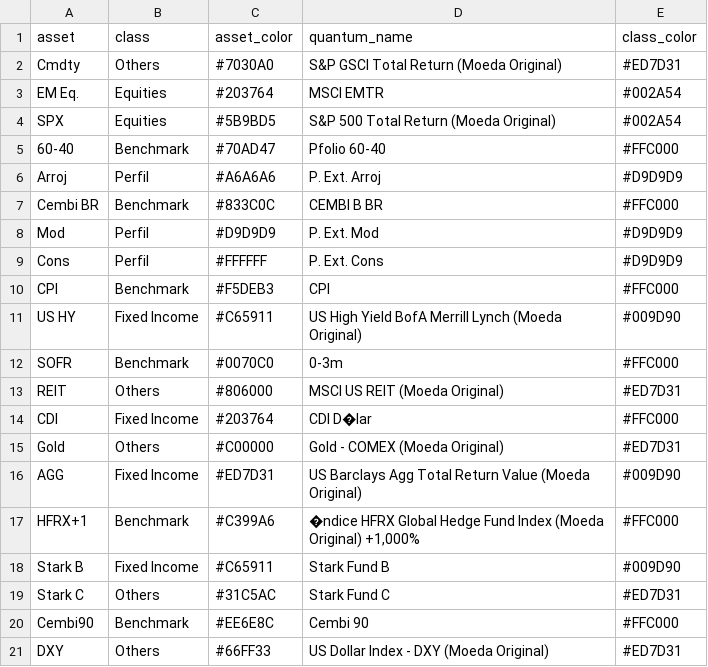
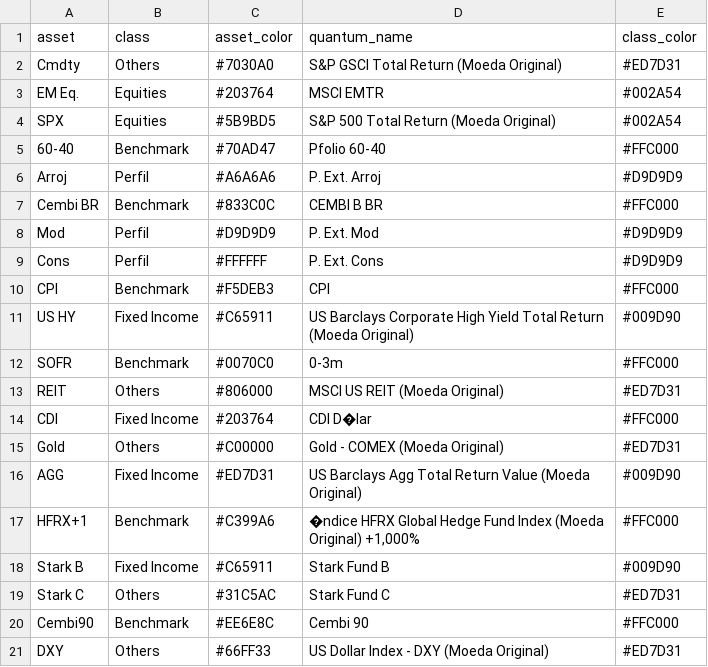
Before and after one commit to Alocacao-Gerval/Tabela-Periodica, a CSV file: data/ex/asset_registry.csv, drawn as a sheet.

Commit message:
Fix asset names and update asset_registry.csv
Updated asset_registry.csv to correct asset names and ensure consistency.

```diff
--- a/data/ex/asset_registry.csv
+++ b/data/ex/asset_registry.csv
@@ -10,3 +10,3 @@ Cons;Perfil;#FFFFFF;P. Ext. Cons;#D9D9D9
 CPI;Benchmark;#F5DEB3;CPI;#FFC000
-US HY;Fixed Income;#C65911;US High Yield BofA Merrill Lynch (Moeda Original);#009D90
+US HY;Fixed Income;#C65911;US Barclays Corporate High Yield Total Return (Moeda Original);#009D90
 SOFR;Benchmark;#0070C0;0-3m;#FFC000
```
